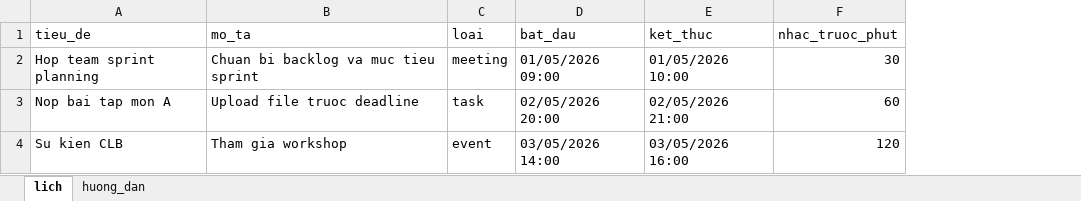
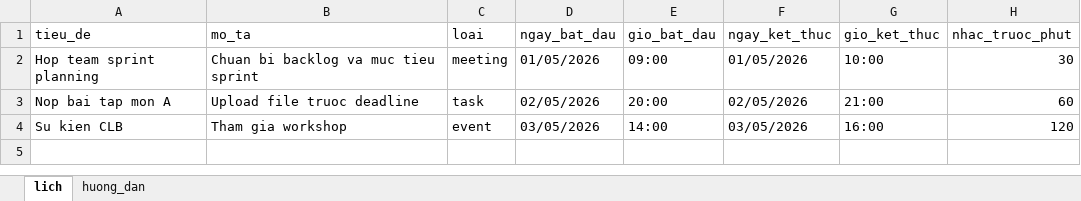
Before and after one commit to dinhvien04/BotThoiGianBieu, an Excel workbook: assets/mau-lich-excel.xlsx, sheet lich, drawn as a sheet; values as stored, in another font and other column widths than the file's, no borders; removed rows and columns are numbered as before the commit, all else as after; the diff names each change by its address in the sheet, - before the commit and + after, or states it on an @@ line.

Commit message:
Update Excel schedule template columns

```diff
--- a/assets/mau-lich-excel.xlsx (sheet lich)
+++ b/assets/mau-lich-excel.xlsx (sheet lich)
-column D (bat_dau), rows 2-4: 01/05/2026 09:00 | 02/05/2026 20:00 | 03/05/2026 14:00
-column E (ket_thuc), rows 2-4: 01/05/2026 10:00 | 02/05/2026 21:00 | 03/05/2026 16:00
+column D (ngay_bat_dau), rows 2-4: 01/05/2026 | 02/05/2026 | 03/05/2026
+column E (gio_bat_dau), rows 2-4: 09:00 | 20:00 | 14:00
+column F (ngay_ket_thuc), rows 2-4: 01/05/2026 | 02/05/2026 | 03/05/2026
+column G (gio_ket_thuc), rows 2-4: 10:00 | 21:00 | 16:00
```
Also changed, not shown: sheet huong_dan, 5 other files.
